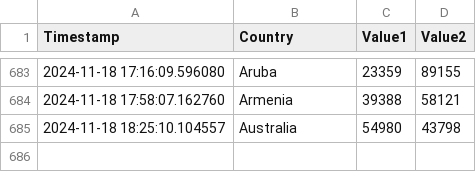
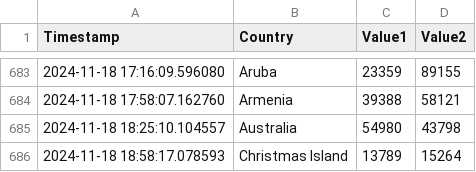
Before and after one commit to Swadeep888/DayTracking, a CSV file: data.csv, drawn as a sheet; only a part is shown, gaps mark what is left out; the diff names each change by its address in the sheet, - before the commit and + after, or states it on an @@ line.

Commit message:
Update CSV file with new data

```diff
--- a/data.csv
+++ b/data.csv
+row 686: 2024-11-18 18:58:17.078593 | Christmas Island | 13789 | 15264
```
